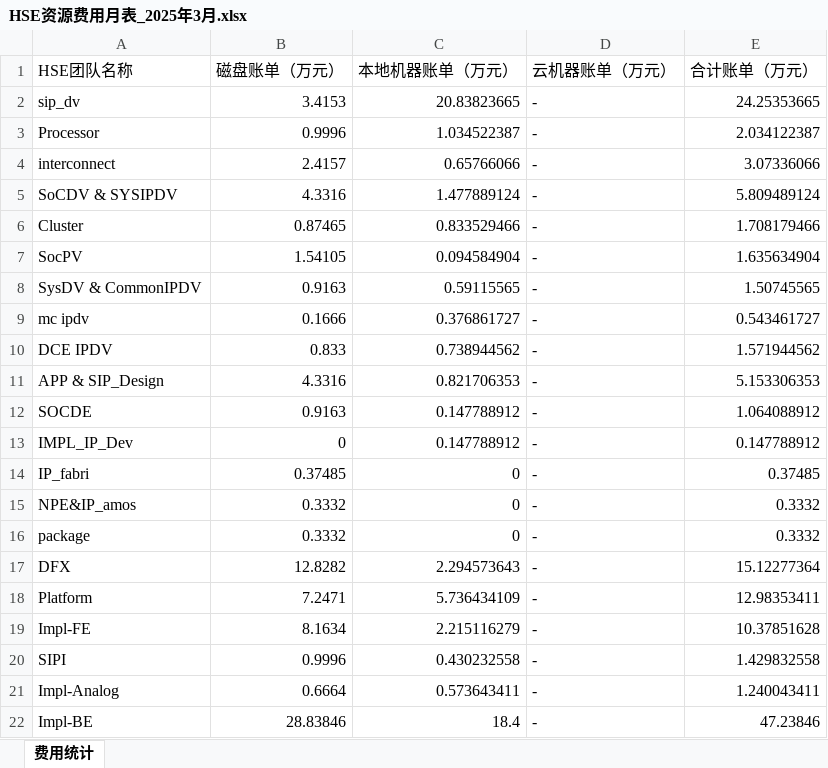
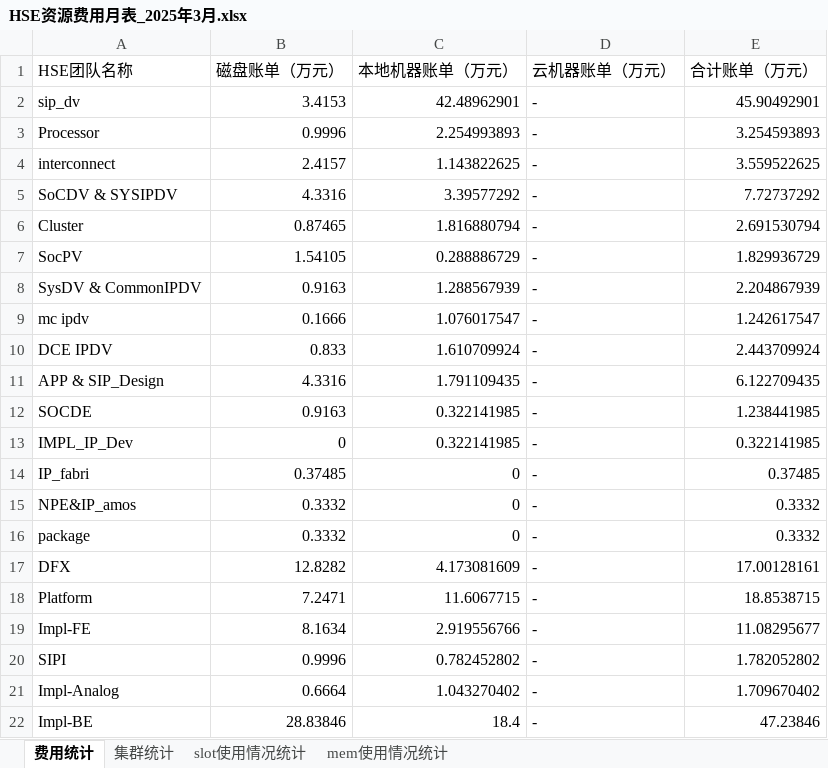
Before and after one commit to Windnmoon/Agent, an Excel workbook: data/HSE资源费用月表_2025年3月.xlsx, sheet 费用统计, drawn as a sheet; values as stored, in another font and other column widths than the file's, no borders; the diff names each change by its address in the sheet, - before the commit and + after, or states it on an @@ line.

```diff
--- a/data/HSE资源费用月表_2025年3月.xlsx (sheet 费用统计)
+++ b/data/HSE资源费用月表_2025年3月.xlsx (sheet 费用统计)
+sheet tab: 集群统计
+sheet tab: slot使用情况统计
+sheet tab: mem使用情况统计
-C2 (本地机器账单（万元）): 20.83823665
+C2 (本地机器账单（万元）): 42.48962901
-E2 (合计账单（万元）): 24.25353665
+E2 (合计账单（万元）): 45.90492901
-C3 (本地机器账单（万元）): 1.034522387
+C3 (本地机器账单（万元）): 2.254993893
-E3 (合计账单（万元）): 2.034122387
+E3 (合计账单（万元）): 3.254593893
-C4 (本地机器账单（万元）): 0.65766066
+C4 (本地机器账单（万元）): 1.143822625
-E4 (合计账单（万元）): 3.07336066
+E4 (合计账单（万元）): 3.559522625
-C5 (本地机器账单（万元）): 1.477889124
+C5 (本地机器账单（万元）): 3.39577292
-E5 (合计账单（万元）): 5.809489124
+E5 (合计账单（万元）): 7.72737292
-C6 (本地机器账单（万元）): 0.833529466
+C6 (本地机器账单（万元）): 1.816880794
-E6 (合计账单（万元）): 1.708179466
+E6 (合计账单（万元）): 2.691530794
-C7 (本地机器账单（万元）): 0.094584904
+C7 (本地机器账单（万元）): 0.288886729
-E7 (合计账单（万元）): 1.635634904
+E7 (合计账单（万元）): 1.829936729
-C8 (本地机器账单（万元）): 0.59115565
+C8 (本地机器账单（万元）): 1.288567939
-E8 (合计账单（万元）): 1.50745565
+E8 (合计账单（万元）): 2.204867939
-C9 (本地机器账单（万元）): 0.376861727
+C9 (本地机器账单（万元）): 1.076017547
-E9 (合计账单（万元）): 0.543461727
+E9 (合计账单（万元）): 1.242617547
-C10 (本地机器账单（万元）): 0.738944562
+C10 (本地机器账单（万元）): 1.610709924
-E10 (合计账单（万元）): 1.571944562
+E10 (合计账单（万元）): 2.443709924
-C11 (本地机器账单（万元）): 0.821706353
+C11 (本地机器账单（万元）): 1.791109435
-E11 (合计账单（万元）): 5.153306353
+E11 (合计账单（万元）): 6.122709435
-C12:C13 (本地机器账单（万元）): 0.147788912
+C12:C13 (本地机器账单（万元）): 0.322141985
-E12 (合计账单（万元）): 1.064088912
+E12 (合计账单（万元）): 1.238441985
-E13 (合计账单（万元）): 0.147788912
+E13 (合计账单（万元）): 0.322141985
-C17 (本地机器账单（万元）): 2.294573643
+C17 (本地机器账单（万元）): 4.173081609
-E17 (合计账单（万元）): 15.12277364
+E17 (合计账单（万元）): 17.00128161
-C18 (本地机器账单（万元）): 5.736434109
+C18 (本地机器账单（万元）): 11.6067715
-E18 (合计账单（万元）): 12.98353411
+E18 (合计账单（万元）): 18.8538715
-C19 (本地机器账单（万元）): 2.215116279
+C19 (本地机器账单（万元）): 2.919556766
-E19 (合计账单（万元）): 10.37851628
+E19 (合计账单（万元）): 11.08295677
-C20 (本地机器账单（万元）): 0.430232558
+C20 (本地机器账单（万元）): 0.782452802
-E20 (合计账单（万元）): 1.429832558
+E20 (合计账单（万元）): 1.782052802
-C21 (本地机器账单（万元）): 0.573643411
+C21 (本地机器账单（万元）): 1.043270402
-E21 (合计账单（万元）): 1.240043411
+E21 (合计账单（万元）): 1.709670402
```
Also changed, not shown: data/HSE资源费用月表_2025年2月.xlsx, data/HSE资源费用月表_2025年4月.xlsx, 16 other files.
